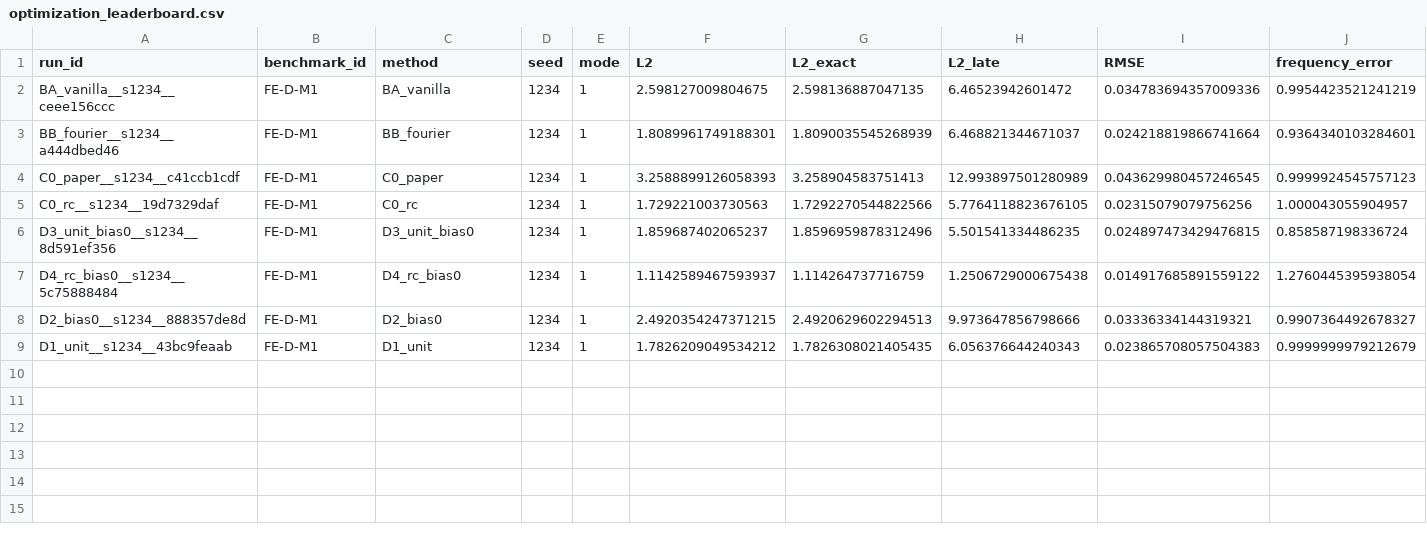
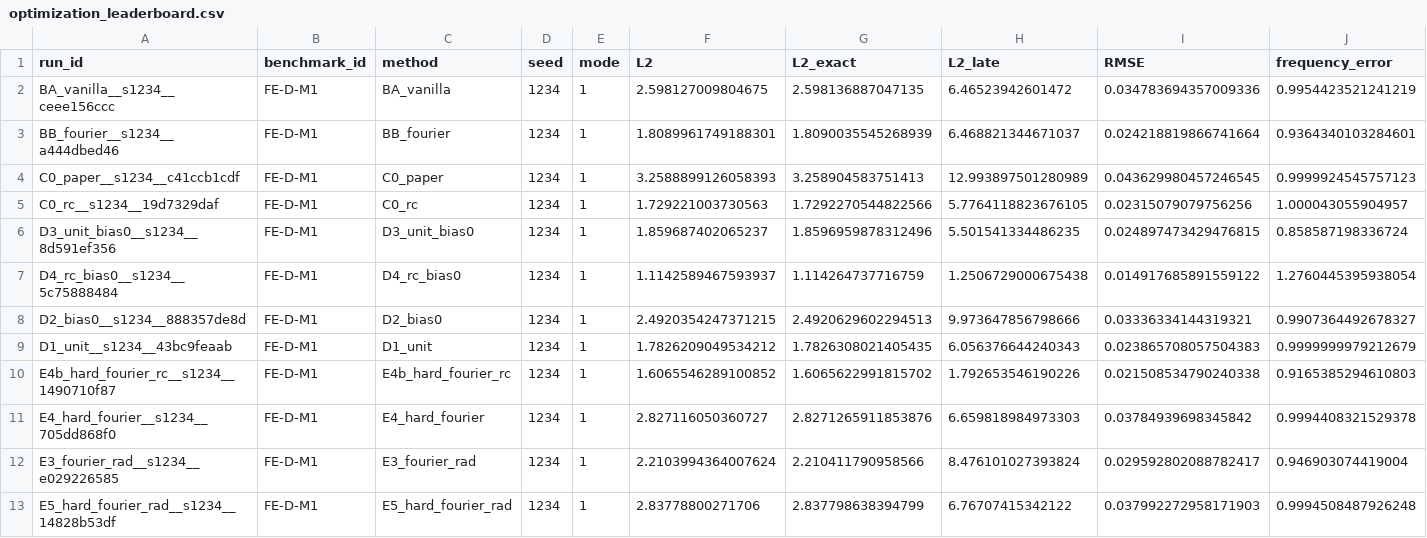
Before and after one commit to Shreyansh369/PINN-replication, a CSV file: optimization_leaderboard.csv, drawn as a sheet; only a part is shown; rows hold the shown columns only; the diff names each change by its address in the sheet, - before the commit and + after, or states it on an @@ line.

```diff
--- a/optimization_leaderboard.csv
+++ b/optimization_leaderboard.csv
+row 10: E4b_hard_fourier_rc__s1234__1490710f87 | FE-D-M1 | E4b_hard_fourier_rc | 1234 | 1 | 1.6065546289100852 | 1.6065622991815702 | 1.792653546190226 | 0.021508534790240338 | 0.9165385294610803
+row 11: E4_hard_fourier__s1234__705dd868f0 | FE-D-M1 | E4_hard_fourier | 1234 | 1 | 2.827116050360727 | 2.8271265911853876 | 6.659818984973303 | 0.03784939698345842 | 0.9994408321529378
+row 12: E3_fourier_rad__s1234__e029226585 | FE-D-M1 | E3_fourier_rad | 1234 | 1 | 2.2103994364007624 | 2.210411790958566 | 8.476101027393824 | 0.029592802088782417 | 0.946903074419004
+row 13: E5_hard_fourier_rad__s1234__14828b53df | FE-D-M1 | E5_hard_fourier_rad | 1234 | 1 | 2.83778800271706 | 2.837798638394799 | 6.76707415342122 | 0.037992272958171903 | 0.9994508487926248
```
Also changed, not shown: 26 other files.
